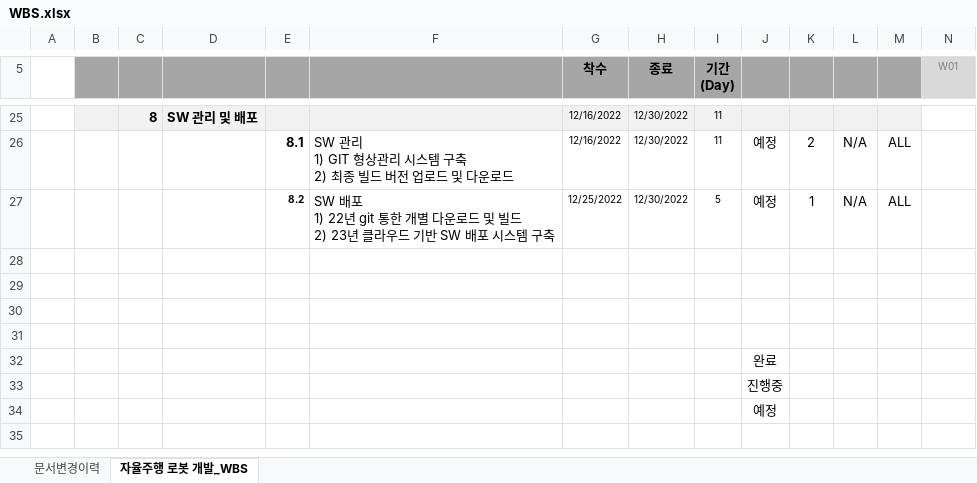
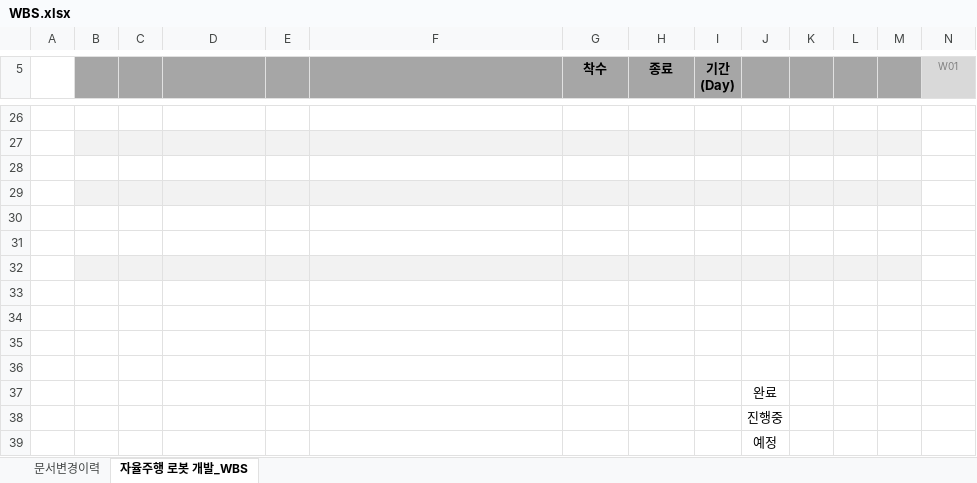
Before and after one commit to leon4study/human_A, an Excel workbook: WBS.xlsx, sheet 자율주행 로봇 개발_WBS, drawn as a sheet; only a part is shown, gaps mark what is left out; values as stored, in another font and other column widths than the file's, no borders; conditional formats not drawn; addresses are those after the commit; rows hold the shown columns only; ↵ is a line break in a cell; the diff covers the shown part only; the diff names each change by its address in the sheet, - before the commit and + after, or states it on an @@ line.

```diff
--- a/WBS.xlsx (sheet 자율주행 로봇 개발_WBS)
+++ b/WBS.xlsx (sheet 자율주행 로봇 개발_WBS)
-B26:M26 fill: #F2F2F2
+B26:M26 fill: none
-row 26:  |  | 8 | SW 관리 및 배포 |  |  | 12/16/2022 | 12/30/2022 | 11 |  |  |  |  | 01월 03일
+row 26: (empty)
-B27:M27 fill: none
+B27:M27 fill: #F2F2F2
-row 27:  |  |  |  | 8.1 | SW 관리 ↵ 1) GIT 형상관리 시스템 구축 ↵ 2) 최종 빌드 버전 업로드 및 다운로드 | 12/16/2022 | 12/30/2022 | 11 | 예정 | 2 | N/A | ALL | 01월 03일
+row 27: (empty)
-row 28:  |  |  |  | 8.2 | SW 배포 ↵ 1) 22년 git 통한 개별 다운로드 및 빌드 ↵ 2) 23년 클라우드 기반 SW 배포 시스템 구축 | 12/25/2022 | 12/30/2022 | 5 | 예정 | 1 | N/A | ALL | 01월 03일
+row 28: (empty)
+row 29: (empty)
+row 30: (empty)
+row 31: (empty)
+row 32: (empty)
```
Also changed, not shown: 4 added rows, 3 removed rows, 313 edited cells and cell formats elsewhere in this sheet, 4 other files.
